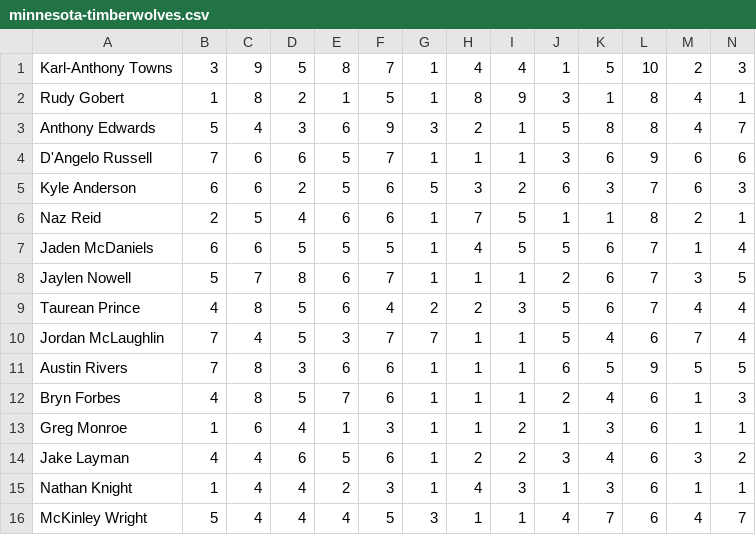
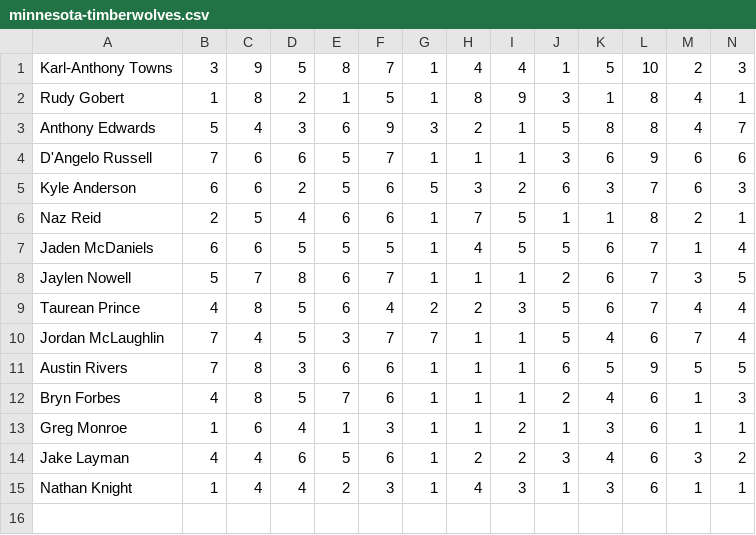
Before and after one commit to EthanJanecek/PixelBall, a CSV file: _python/WebScraper/data/minnesota-timberwolves.csv, drawn as a sheet; only a part is shown; rows hold the shown columns only; the diff names each change by its address in the sheet, - before the commit and + after, or states it on an @@ line.

```diff
--- a/_python/WebScraper/data/minnesota-timberwolves.csv
+++ b/_python/WebScraper/data/minnesota-timberwolves.csv
-row 16: McKinley Wright | 5 | 4 | 4 | 4 | 5 | 3 | 1 | 1 | 4 | 7 | 6 | 4 | 7
```
Also changed, not shown: _python/WebScraper/data/cleveland-cavaliers.csv, _python/WebScraper/data/toronto-raptors.csv, 17 other files.
